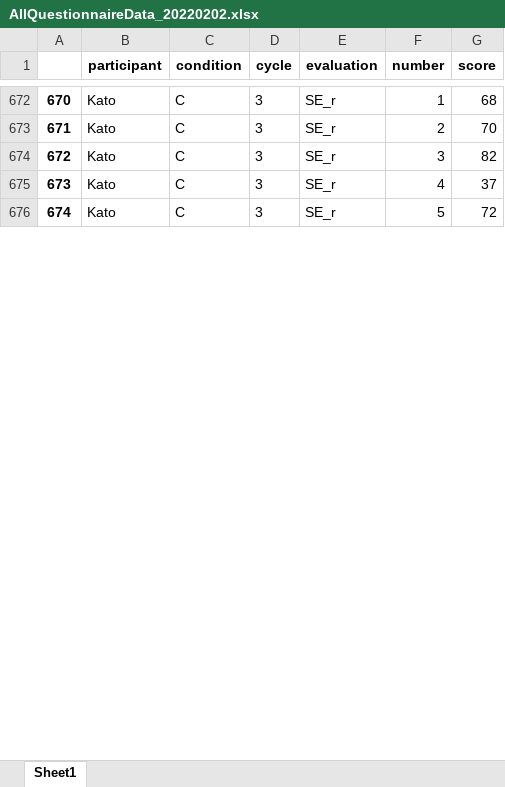
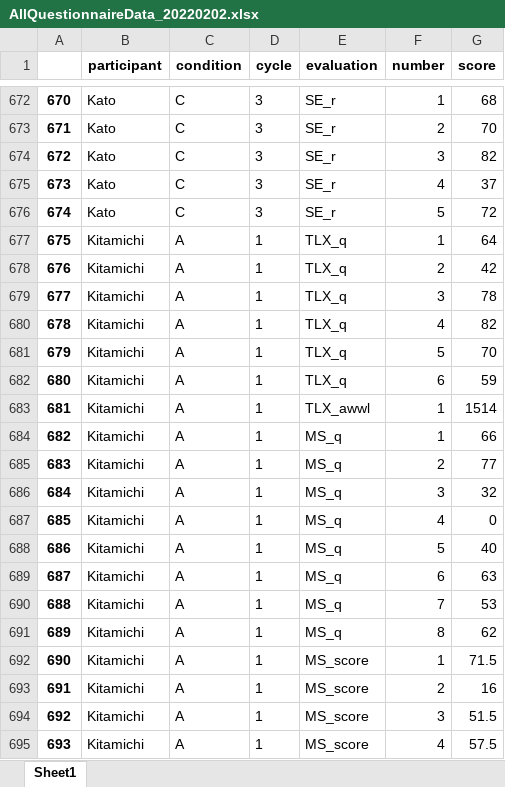
Before and after one commit to takumi-nishimura/share-avater, an Excel workbook: analysis/ExData/Questionnaire/CutData/AllQuestionnaireData_20220202.xlsx, sheet Sheet1, drawn as a sheet; only a part is shown, gaps mark what is left out; values as stored, in another font and other column widths than the file's, no borders; the diff covers the shown part only; the diff names each change by its address in the sheet, - before the commit and + after, or states it on an @@ line.

Commit message:
add Q Analysis

```diff
--- a/analysis/ExData/Questionnaire/CutData/AllQuestionnaireData_20220202.xlsx (sheet Sheet1)
+++ b/analysis/ExData/Questionnaire/CutData/AllQuestionnaireData_20220202.xlsx (sheet Sheet1)
+row 677: 675 | Kitamichi | A | 1 | TLX_q | 1 | 64
+row 678: 676 | Kitamichi | A | 1 | TLX_q | 2 | 42
+row 679: 677 | Kitamichi | A | 1 | TLX_q | 3 | 78
+row 680: 678 | Kitamichi | A | 1 | TLX_q | 4 | 82
+row 681: 679 | Kitamichi | A | 1 | TLX_q | 5 | 70
+row 682: 680 | Kitamichi | A | 1 | TLX_q | 6 | 59
+row 683: 681 | Kitamichi | A | 1 | TLX_awwl | 1 | 1514
+row 684: 682 | Kitamichi | A | 1 | MS_q | 1 | 66
+row 685: 683 | Kitamichi | A | 1 | MS_q | 2 | 77
+row 686: 684 | Kitamichi | A | 1 | MS_q | 3 | 32
+row 687: 685 | Kitamichi | A | 1 | MS_q | 4 | 0
+row 688: 686 | Kitamichi | A | 1 | MS_q | 5 | 40
+row 689: 687 | Kitamichi | A | 1 | MS_q | 6 | 63
+row 690: 688 | Kitamichi | A | 1 | MS_q | 7 | 53
+row 691: 689 | Kitamichi | A | 1 | MS_q | 8 | 62
+row 692: 690 | Kitamichi | A | 1 | MS_score | 1 | 71.5
+row 693: 691 | Kitamichi | A | 1 | MS_score | 2 | 16
+row 694: 692 | Kitamichi | A | 1 | MS_score | 3 | 51.5
+row 695: 693 | Kitamichi | A | 1 | MS_score | 4 | 57.5
```
Also changed, not shown: 206 added rows and row numbers in column A elsewhere in this sheet, 26 other files.
